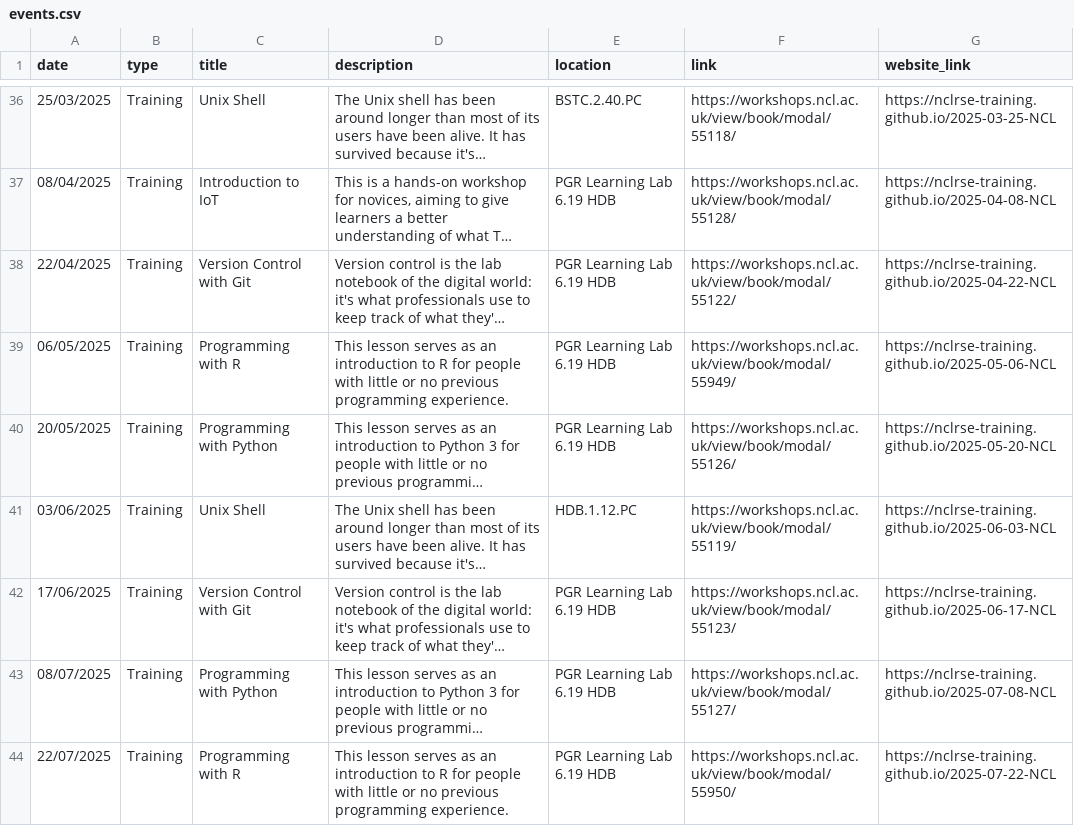
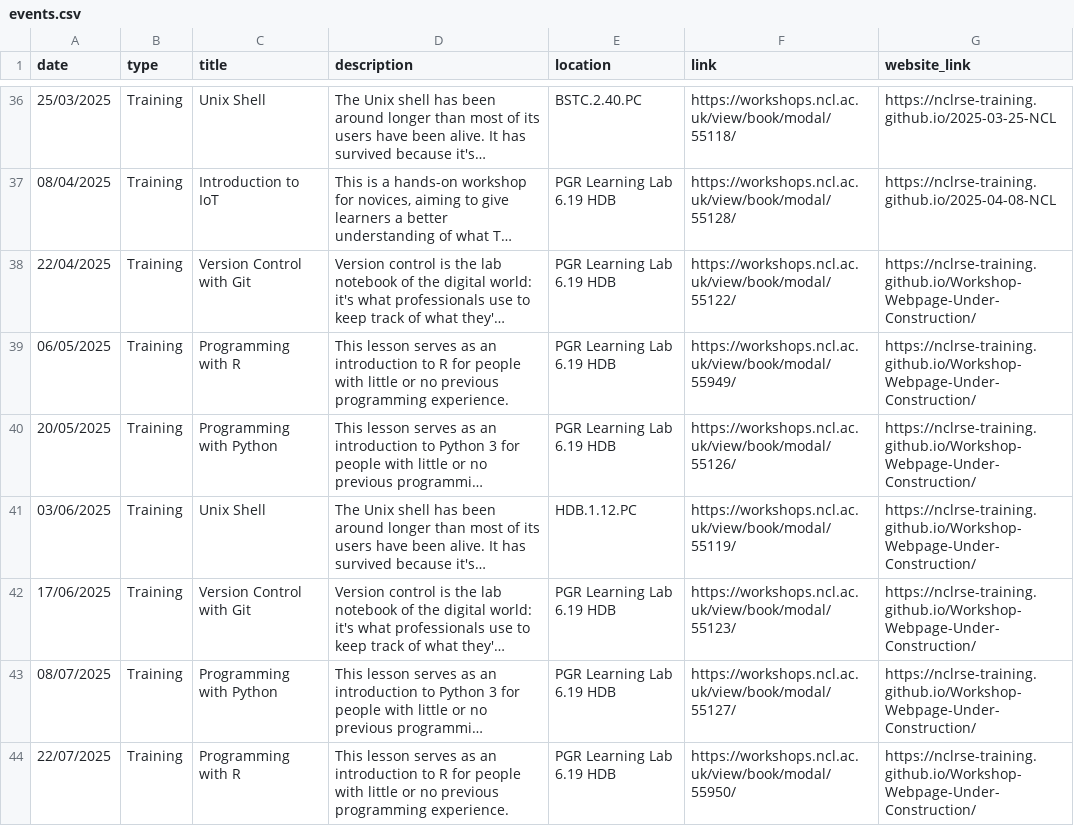
Before and after one commit to NewcastleRSE/rse-team-website, a CSV file: _data/events.csv, drawn as a sheet; only a part is shown, gaps mark what is left out; long unchanged cells end in …; the diff names each change by its address in the sheet, - before the commit and + after, or states it on an @@ line.

Commit message:
updated events.csv with holding webpage for courses without workshop webpage

```diff
--- a/_data/events.csv
+++ b/_data/events.csv
-G38 (website_link): https://nclrse-training.github.io/2025-04-22-NCL
+G38 (website_link): https://nclrse-training.github.io/Workshop-Webpage-Under-Construction/
-G39 (website_link): https://nclrse-training.github.io/2025-05-06-NCL
+G39 (website_link): https://nclrse-training.github.io/Workshop-Webpage-Under-Construction/
-G40 (website_link): https://nclrse-training.github.io/2025-05-20-NCL
+G40 (website_link): https://nclrse-training.github.io/Workshop-Webpage-Under-Construction/
-G41 (website_link): https://nclrse-training.github.io/2025-06-03-NCL
+G41 (website_link): https://nclrse-training.github.io/Workshop-Webpage-Under-Construction/
-G42 (website_link): https://nclrse-training.github.io/2025-06-17-NCL
+G42 (website_link): https://nclrse-training.github.io/Workshop-Webpage-Under-Construction/
-G43 (website_link): https://nclrse-training.github.io/2025-07-08-NCL
+G43 (website_link): https://nclrse-training.github.io/Workshop-Webpage-Under-Construction/
-G44 (website_link): https://nclrse-training.github.io/2025-07-22-NCL
+G44 (website_link): https://nclrse-training.github.io/Workshop-Webpage-Under-Construction/
```
